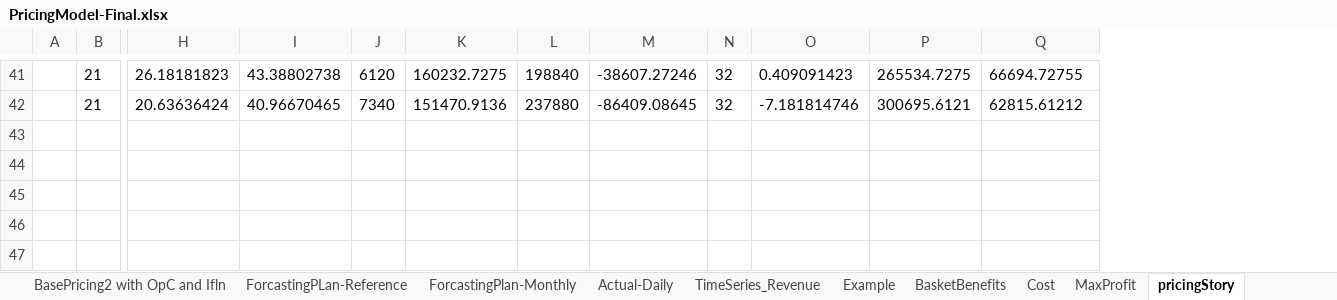
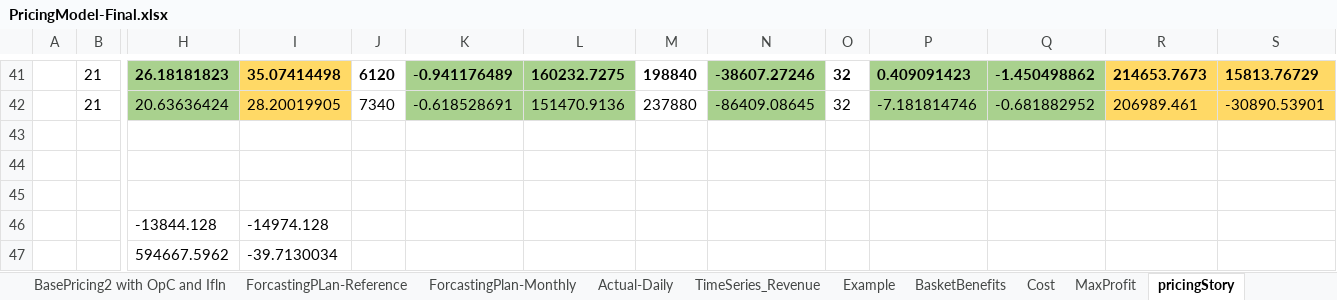
Before and after one commit to soukhyak26/MegaProject, an Excel workbook: documentation/Pricing/PricingModel-Final.xlsx, sheet pricingStory, drawn as a sheet; only a part is shown, gaps mark what is left out; values as stored, in another font and other column widths than the file's, no borders; addresses are those after the commit; rows hold the shown columns only; the diff covers the shown part only; the diff names each change by its address in the sheet, - before the commit and + after, or states it on an @@ line.

Commit message:
modified default pricing

```diff
--- a/documentation/Pricing/PricingModel-Final.xlsx (sheet pricingStory)
+++ b/documentation/Pricing/PricingModel-Final.xlsx (sheet pricingStory)
+column K, rows 41-42: -0.941176489 | -0.618528691
+column Q, rows 41-42: -1.450498862 | -0.681882952
-H41:H42 fill: none
+H41:H42 fill: #A9D18E
-H41:J41 bold: off
+H41:J41 bold: on
-I41:I42 fill: none
+I41:I42 fill: #FFD966
-I41: 43.38802738
+I41: 35.07414498
-L41:L42 fill: none
+L41:L42 fill: #A9D18E
-L41:P41 bold: off
+L41:P41 bold: on
-N41:N42 fill: none
+N41:N42 fill: #A9D18E
-P41:P42 fill: none
+P41:P42 fill: #A9D18E
-R41:S42 fill: none
+R41:S42 fill: #FFD966
-R41: 265534.7275
+R41: 214653.7673
-R41:S41 bold: off
+R41:S41 bold: on
-S41: 66694.72755
+S41: 15813.76729
-I42: 40.96670465
+I42: 28.20019905
-R42: 300695.6121
+R42: 206989.461
-S42: 62815.61212
+S42: -30890.53901
+row 43: (empty)
+row 44: (empty)
+row 45: (empty)
+row 46:  |  | -13844.128 | -14974.128
+row 47:  |  | 594667.5962 | -39.7130034
```
Also changed, not shown: 22 edited cells and cell formats elsewhere in this sheet, sheet MaxProfit, formulas that keep their value, charts or pictures.
